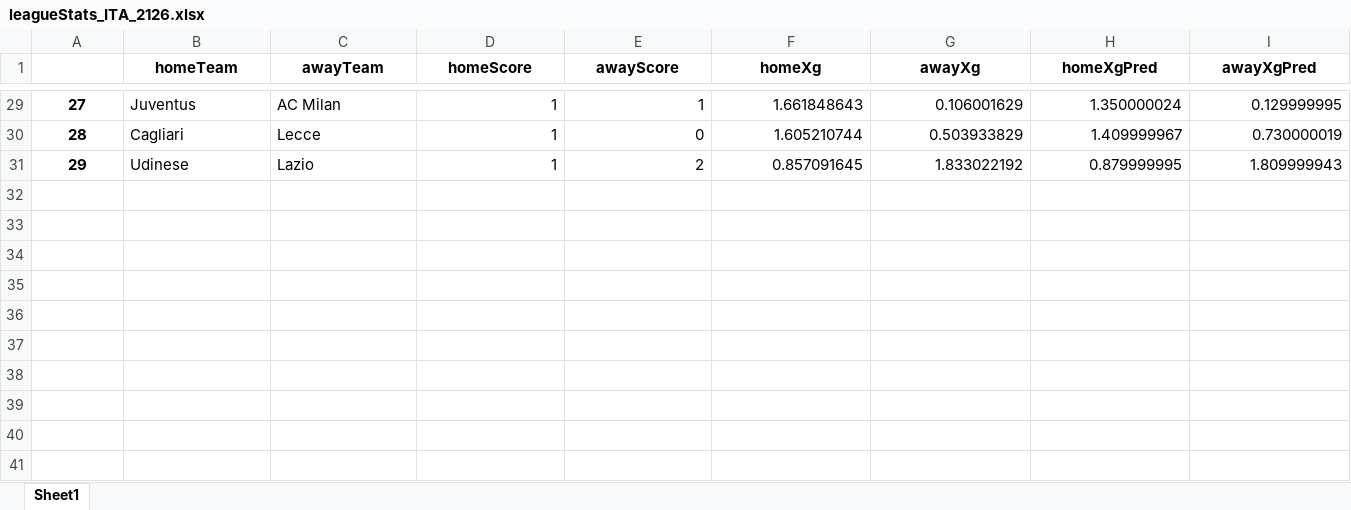
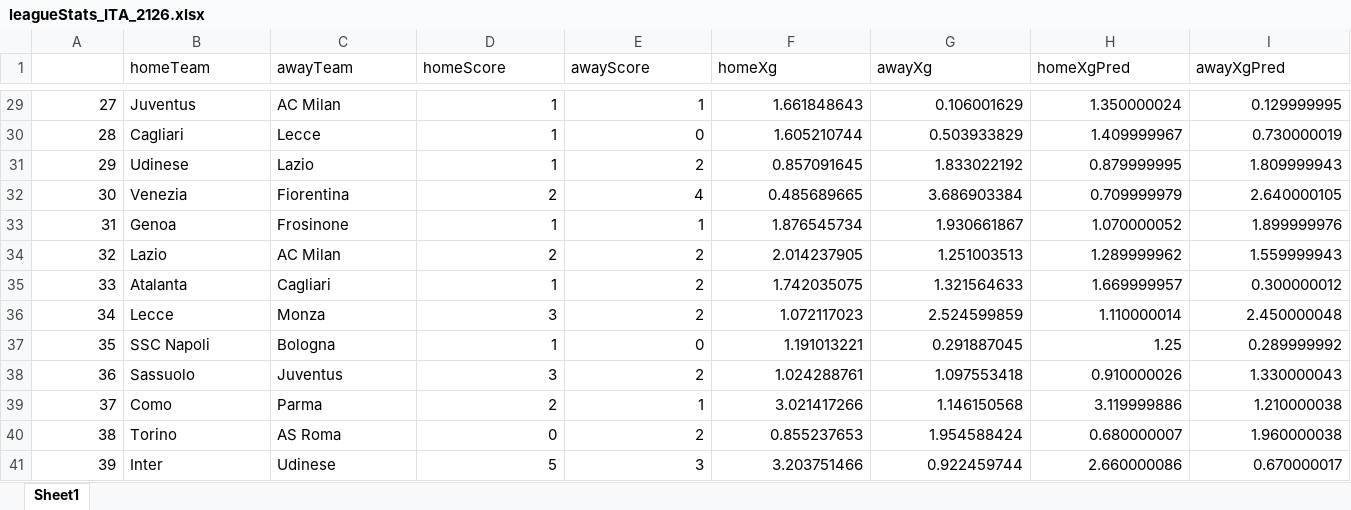
Before and after one commit to capo11/RedefiningxG_WebApp, an Excel workbook: leagueStats/leagueStats_ITA_2126.xlsx, sheet Sheet1, drawn as a sheet; only a part is shown, gaps mark what is left out; values as stored, in another font and other column widths than the file's, no borders; rows hold the shown columns only; the diff covers the shown part only; the diff names each change by its address in the sheet, - before the commit and + after, or states it on an @@ line.

```diff
--- a/leagueStats/leagueStats_ITA_2126.xlsx (sheet Sheet1)
+++ b/leagueStats/leagueStats_ITA_2126.xlsx (sheet Sheet1)
@@ B1:I1 bold: on → off, alignment: center → left @@
@@ A29:A31 bold: on → off, alignment: center → right @@
+row 32: 30 | Venezia | Fiorentina | 2 | 4 | 0.485689665 | 3.686903384 | 0.709999979 | 2.640000105
+row 33: 31 | Genoa | Frosinone | 1 | 1 | 1.876545734 | 1.930661867 | 1.070000052 | 1.899999976
+row 34: 32 | Lazio | AC Milan | 2 | 2 | 2.014237905 | 1.251003513 | 1.289999962 | 1.559999943
+row 35: 33 | Atalanta | Cagliari | 1 | 2 | 1.742035075 | 1.321564633 | 1.669999957 | 0.300000012
+row 36: 34 | Lecce | Monza | 3 | 2 | 1.072117023 | 2.524599859 | 1.110000014 | 2.450000048
+row 37: 35 | SSC Napoli | Bologna | 1 | 0 | 1.191013221 | 0.291887045 | 1.25 | 0.289999992
+row 38: 36 | Sassuolo | Juventus | 3 | 2 | 1.024288761 | 1.097553418 | 0.910000026 | 1.330000043
+row 39: 37 | Como | Parma | 2 | 1 | 3.021417266 | 1.146150568 | 3.119999886 | 1.210000038
+row 40: 38 | Torino | AS Roma | 0 | 2 | 0.855237653 | 1.954588424 | 0.680000007 | 1.960000038
+row 41: 39 | Inter | Udinese | 5 | 3 | 3.203751466 | 0.922459744 | 2.660000086 | 0.670000017
```
Also changed, not shown: cell formats elsewhere in this sheet, allShots/allShots_ITA_2126.xlsx, 10 other files.
